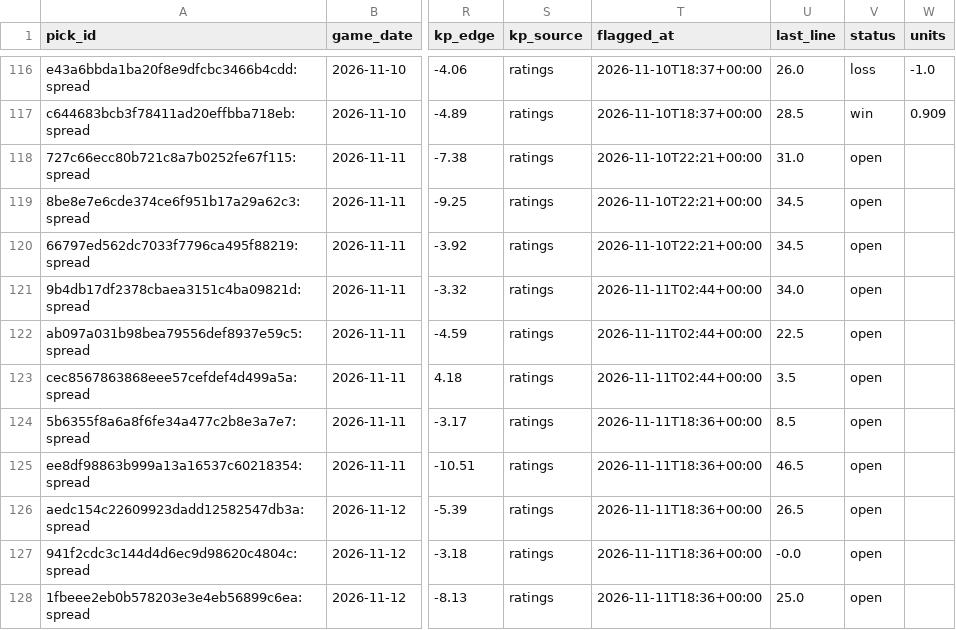
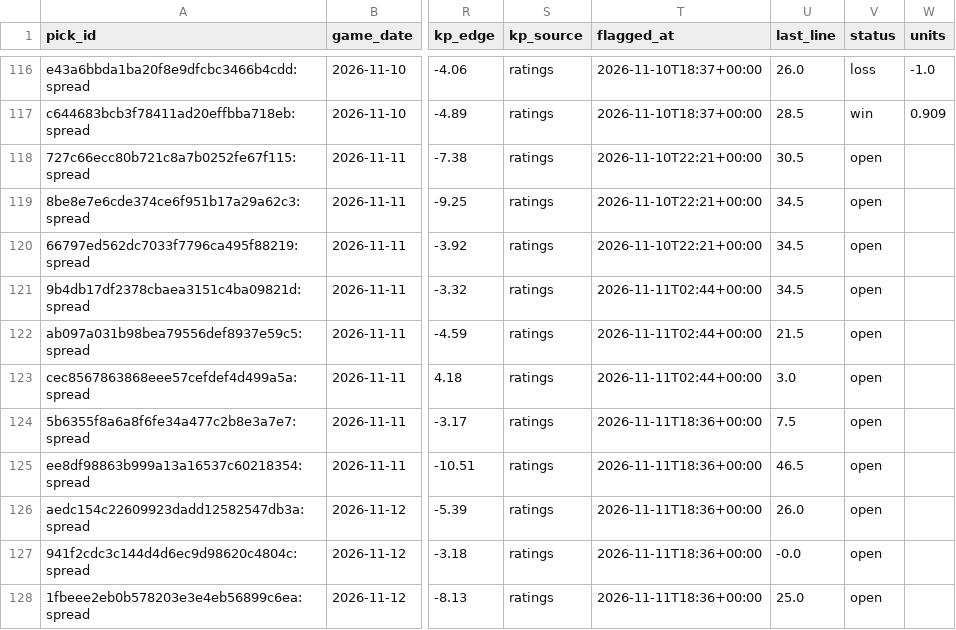
Before and after one commit to wheehawk/CBB_Mispricing, a CSV file: data/picks.csv, drawn as a sheet; only a part is shown, gaps mark what is left out; the diff names each change by its address in the sheet, - before the commit and + after, or states it on an @@ line.

```diff
--- a/data/picks.csv
+++ b/data/picks.csv
-U118 (last_line): 31.0
+U118 (last_line): 30.5
-U121 (last_line): 34.0
+U121 (last_line): 34.5
-U122 (last_line): 22.5
+U122 (last_line): 21.5
-U123 (last_line): 3.5
+U123 (last_line): 3.0
-U124 (last_line): 8.5
+U124 (last_line): 7.5
-U126 (last_line): 26.5
+U126 (last_line): 26.0
```
Also changed, not shown: 2 other files.
